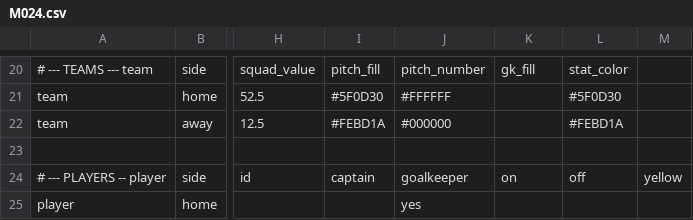
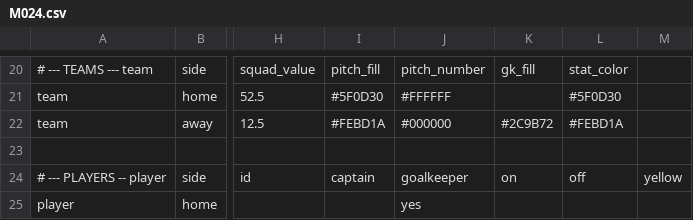
Before and after one commit to XuhuiJin1215/Matchday, a CSV file: data/M024.csv, drawn as a sheet; only a part is shown, gaps mark what is left out; the diff names each change by its address in the sheet, - before the commit and + after, or states it on an @@ line.

Commit message:
Add files via upload

```diff
--- a/data/M024.csv
+++ b/data/M024.csv
-K22: (empty)
+K22: #2C9B72
```
